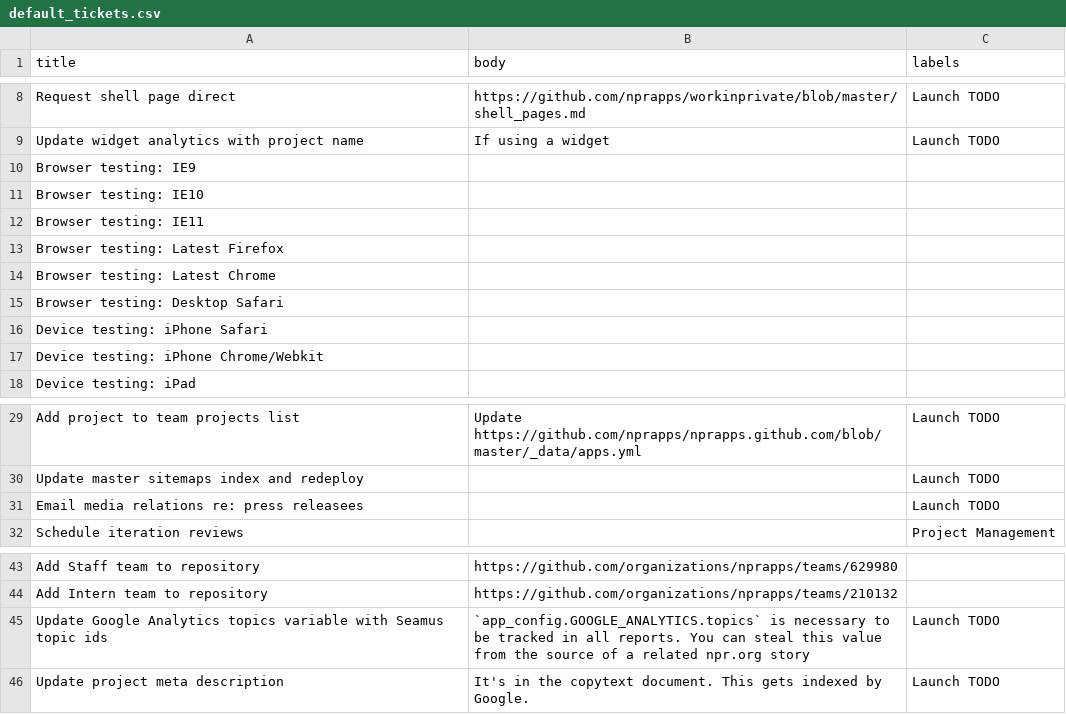
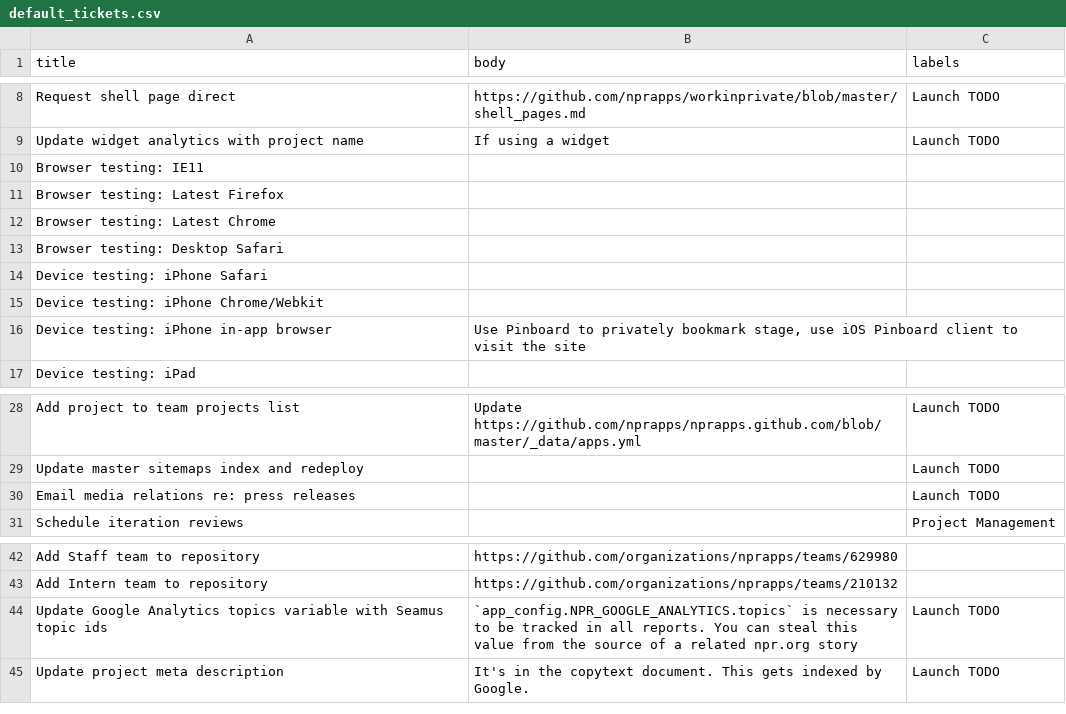
Before and after one commit to stlpublicradio/2015-summerconcerts, a CSV file: etc/default_tickets.csv, drawn as a sheet; only a part is shown, gaps mark what is left out.

```diff
--- a/etc/default_tickets.csv
+++ b/etc/default_tickets.csv
@@ -9,4 +9,2 @@ Request shell page direct,https://github.com/nprapps/workinprivate/blob/master/s
 Update widget analytics with project name,If using a widget,Launch TODO
-Browser testing: IE9,,
-Browser testing: IE10,,
 Browser testing: IE11,,
@@ -17,2 +15,3 @@ Device testing: iPhone Safari,,
 Device testing: iPhone Chrome/Webkit,,
+Device testing: iPhone in-app browser,"Use Pinboard to privately bookmark stage, use iOS Pinboard client to visit the site",
 Device testing: iPad,,
@@ -30,3 +29,3 @@ Add project to team projects list,Update https://github.com/nprapps/nprapps.gith
 Update master sitemaps index and redeploy,,Launch TODO
-Email media relations re: press releasees,,Launch TODO
+Email media relations re: press releases,,Launch TODO
 Schedule iteration reviews,,Project Management
@@ -44,3 +43,3 @@ Add Staff team to repository,https://github.com/organizations/nprapps/teams/6299
 Add Intern team to repository,https://github.com/organizations/nprapps/teams/210132,
-Update Google Analytics topics variable with Seamus topic ids,`app_config.GOOGLE_ANALYTICS.topics` is necessary to be tracked in all reports. You can steal this value from the source of a related npr.org story,Launch TODO
+Update Google Analytics topics variable with Seamus topic ids,`app_config.NPR_GOOGLE_ANALYTICS.topics` is necessary to be tracked in all reports. You can steal this value from the source of a related npr.org story,Launch TODO
 Update project meta description,It's in the copytext document. This gets indexed by Google.,Launch TODO
```
Also changed, not shown: 31 other files.
